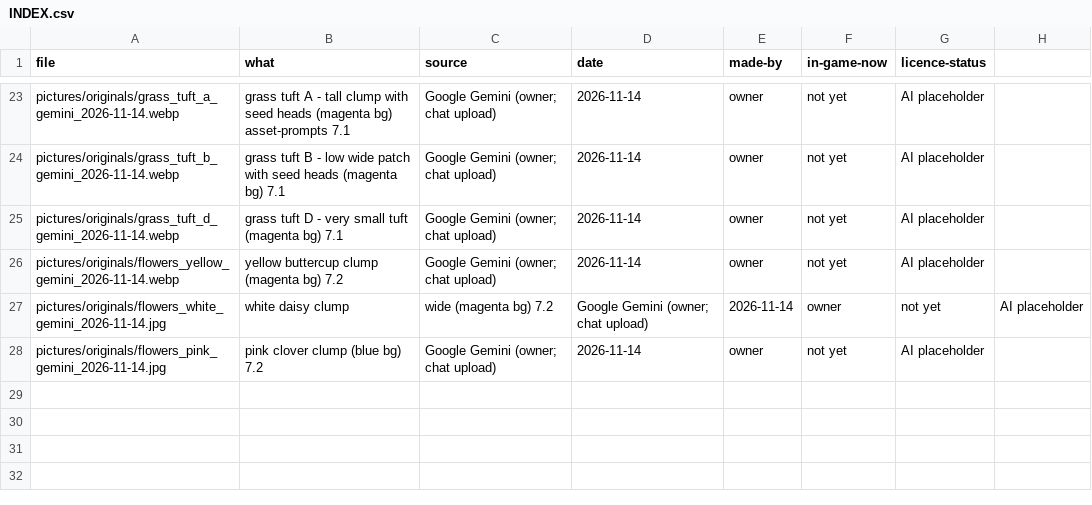
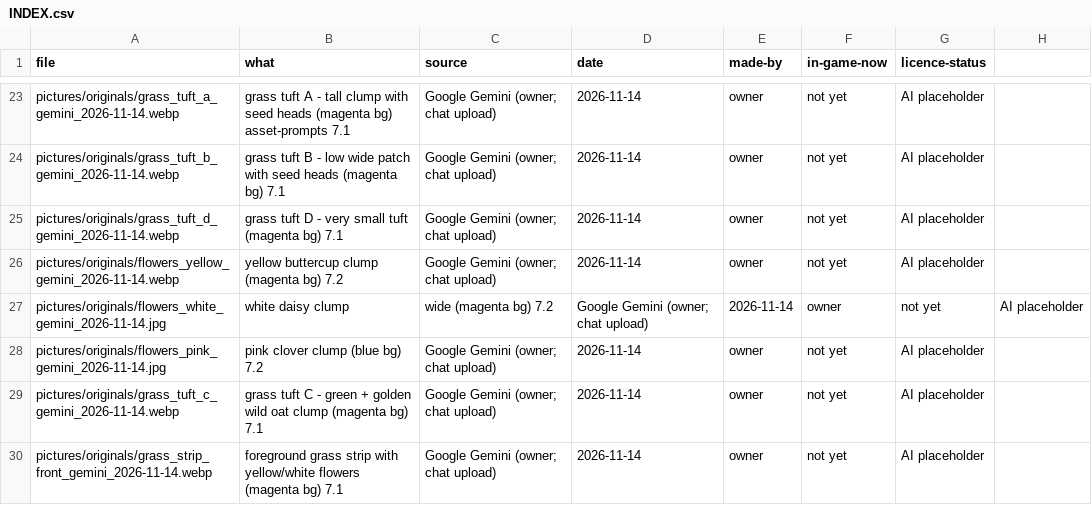
Before and after one commit to nuttratts-code/automon-arena, a CSV file: art/library/INDEX.csv, drawn as a sheet; only a part is shown, gaps mark what is left out.

```diff
--- a/art/library/INDEX.csv
+++ b/art/library/INDEX.csv
@@ -28 +28,3 @@ pictures/originals/flowers_white_gemini_2026-11-14.jpg,white daisy clump, wide (
 pictures/originals/flowers_pink_gemini_2026-11-14.jpg,pink clover clump (blue bg) 7.2,Google Gemini (owner; chat upload),2026-11-14,owner,not yet,AI placeholder
+pictures/originals/grass_tuft_c_gemini_2026-11-14.webp,grass tuft C - green + golden wild oat clump (magenta bg) 7.1,Google Gemini (owner; chat upload),2026-11-14,owner,not yet,AI placeholder
+pictures/originals/grass_strip_front_gemini_2026-11-14.webp,foreground grass strip with yellow/white flowers (magenta bg) 7.1,Google Gemini (owner; chat upload),2026-11-14,owner,not yet,AI placeholder
```
Also changed, not shown: 2 other files.
